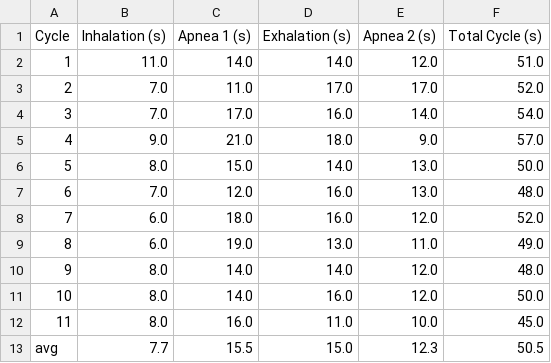
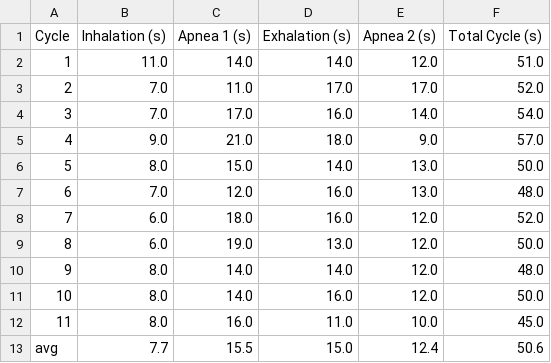
Before and after one commit to MrOnie/Mindfulness-Through-Breathing, a CSV file: results/Test1_24.6.2025-15.58pm_20250821-120950/respiratory_cycles.csv (was results/24.6.2025-15.58pm_20250821-075533/respiratory_cycles.csv), drawn as a sheet.

```diff
--- a/results/24.6.2025-15.58pm_20250821-075533/respiratory_cycles.csv
+++ b/results/Test1_24.6.2025-15.58pm_20250821-120950/respiratory_cycles.csv
@@ -8,3 +8,3 @@ Cycle,Inhalation (s),Apnea 1 (s),Exhalation (s),Apnea 2 (s),Total Cycle (s)
 7,6.0,18.0,16.0,12.0,52.0
-8,6.0,19.0,13.0,11.0,49.0
+8,6.0,19.0,13.0,12.0,50.0
 9,8.0,14.0,14.0,12.0,48.0
@@ -12,2 +12,2 @@ Cycle,Inhalation (s),Apnea 1 (s),Exhalation (s),Apnea 2 (s),Total Cycle (s)
 11,8.0,16.0,11.0,10.0,45.0
-avg,7.7,15.5,15.0,12.3,50.5
+avg,7.7,15.5,15.0,12.4,50.6
```
Also changed, not shown: 35 other files.
